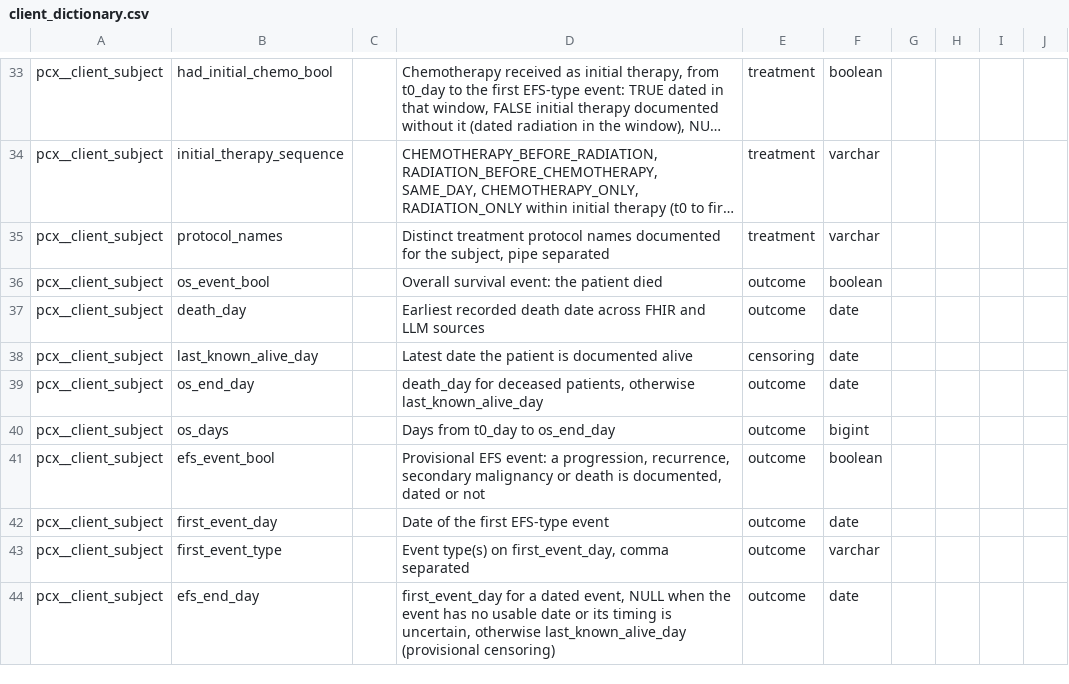
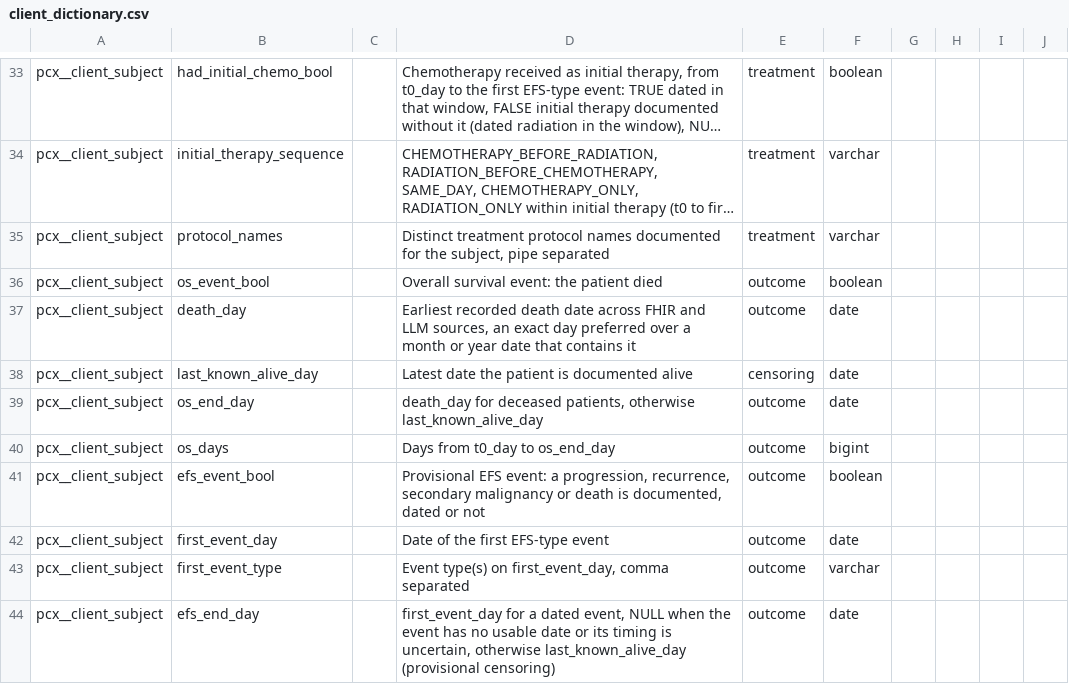
Before and after one commit to smart-on-fhir/cumulus-library-pcx, a CSV file: spreadsheet/client_dictionary.csv, drawn as a sheet; only a part is shown, gaps mark what is left out; long unchanged cells end in ….

```diff
--- a/spreadsheet/client_dictionary.csv
+++ b/spreadsheet/client_dictionary.csv
@@ -36,3 +36,3 @@ pcx__client_subject,protocol_names,,"Distinct treatment protocol names documente
 pcx__client_subject,os_event_bool,,Overall survival event: the patient died,outcome,boolean,,,,
-pcx__client_subject,death_day,,Earliest recorded death date across FHIR and LLM sources,outcome,date,,,,
+pcx__client_subject,death_day,,"Earliest recorded death date across FHIR and LLM sources, an exact day preferred over a month or year date that contains it",outcome,date,,,,
 pcx__client_subject,last_known_alive_day,,Latest date the patient is documented alive,censoring,date,,,,
```
Also changed, not shown: spreadsheet/data_dictionary.csv, 7 other files.
